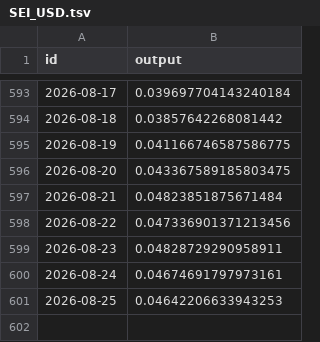
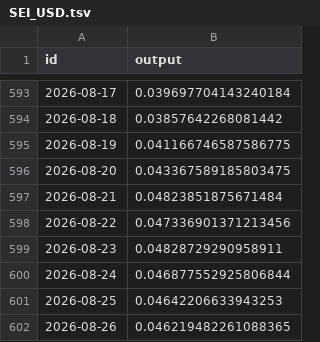
Before and after one commit to sablier-labs/indexers, a TSV file: envio/analytics/.envio/cache/SEI_USD.tsv, drawn as a sheet; only a part is shown, gaps mark what is left out.

```diff
--- a/envio/analytics/.envio/cache/SEI_USD.tsv
+++ b/envio/analytics/.envio/cache/SEI_USD.tsv
@@ -599,3 +599,4 @@ id	output
 "2026-08-23"	0.04828729290958911
-"2026-08-24"	0.04674691797973161
+"2026-08-24"	0.046877552925806844
 "2026-08-25"	0.04642206633943253
+"2026-08-26"	0.046219482261088365
```
Also changed, not shown: envio/analytics/.envio/cache/BERA_USD.tsv, envio/analytics/.envio/cache/CHZ_USD.tsv, 10 other files.
